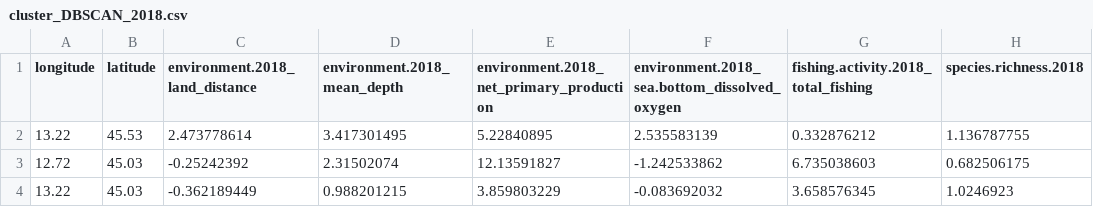
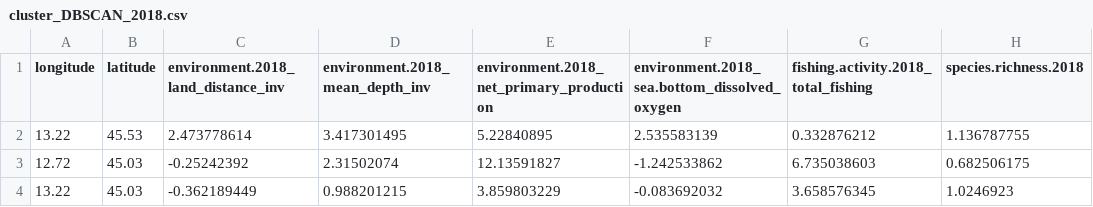
Before and after one commit to cybprojects65/UnsupervisedMarineRiskAssessment, a CSV file: cluster_DBSCAN_2018.csv, drawn as a sheet; only a part is shown; the diff names each change by its address in the sheet, - before the commit and + after, or states it on an @@ line.

```diff
--- a/cluster_DBSCAN_2018.csv
+++ b/cluster_DBSCAN_2018.csv
-C1: environment.2018_land_distance
+C1: environment.2018_land_distance_inv
-D1: environment.2018_mean_depth
+D1: environment.2018_mean_depth_inv
```
Also changed, not shown: cluster_DBSCAN_2017.csv, cluster_DBSCAN_2020.csv, 7 other files.
